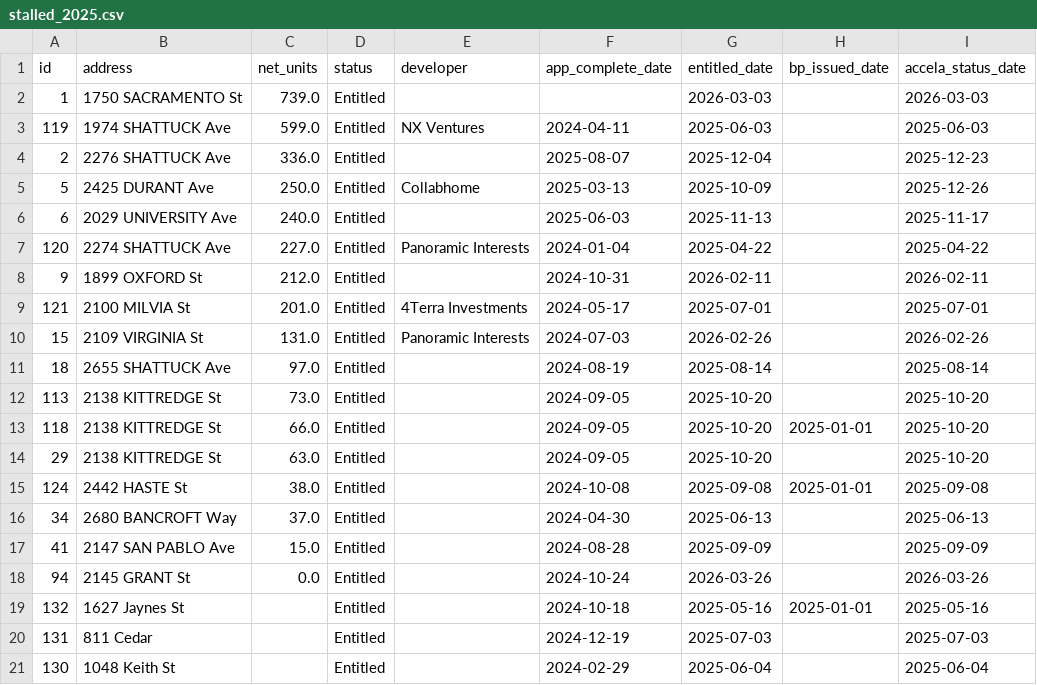
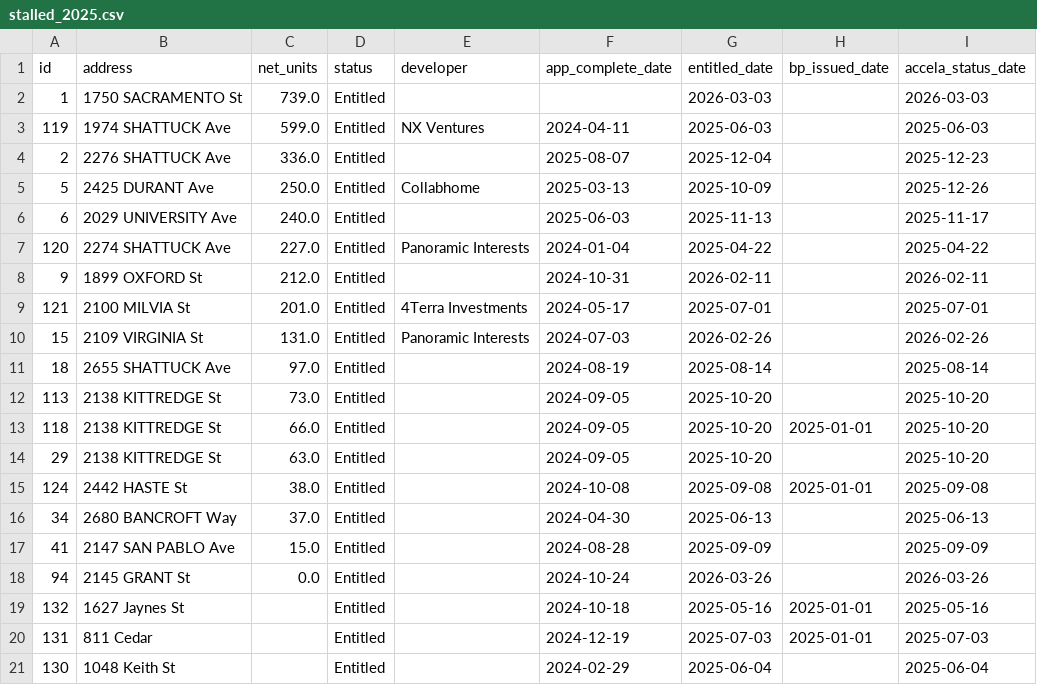
Before and after one commit to blockXblock/berkeley-housing-analysis, a CSV file: data/apr/2025/stalled_2025.csv, drawn as a sheet.

```diff
--- a/data/apr/2025/stalled_2025.csv
+++ b/data/apr/2025/stalled_2025.csv
@@ -19,3 +19,3 @@ id,address,net_units,status,developer,app_complete_date,entitled_date,bp_issued_
 132,1627 Jaynes St,,Entitled,,2024-10-18,2025-05-16,2025-01-01,2025-05-16
-131,811 Cedar,,Entitled,,2024-12-19,2025-07-03,,2025-07-03
+131,811 Cedar,,Entitled,,2024-12-19,2025-07-03,2025-01-01,2025-07-03
 130,1048 Keith St,,Entitled,,2024-02-29,2025-06-04,,2025-06-04
```
Also changed, not shown: data/apr/2025/table_a2_2025.csv, data/apr/2025/table_a_2025.csv, 3 other files.
